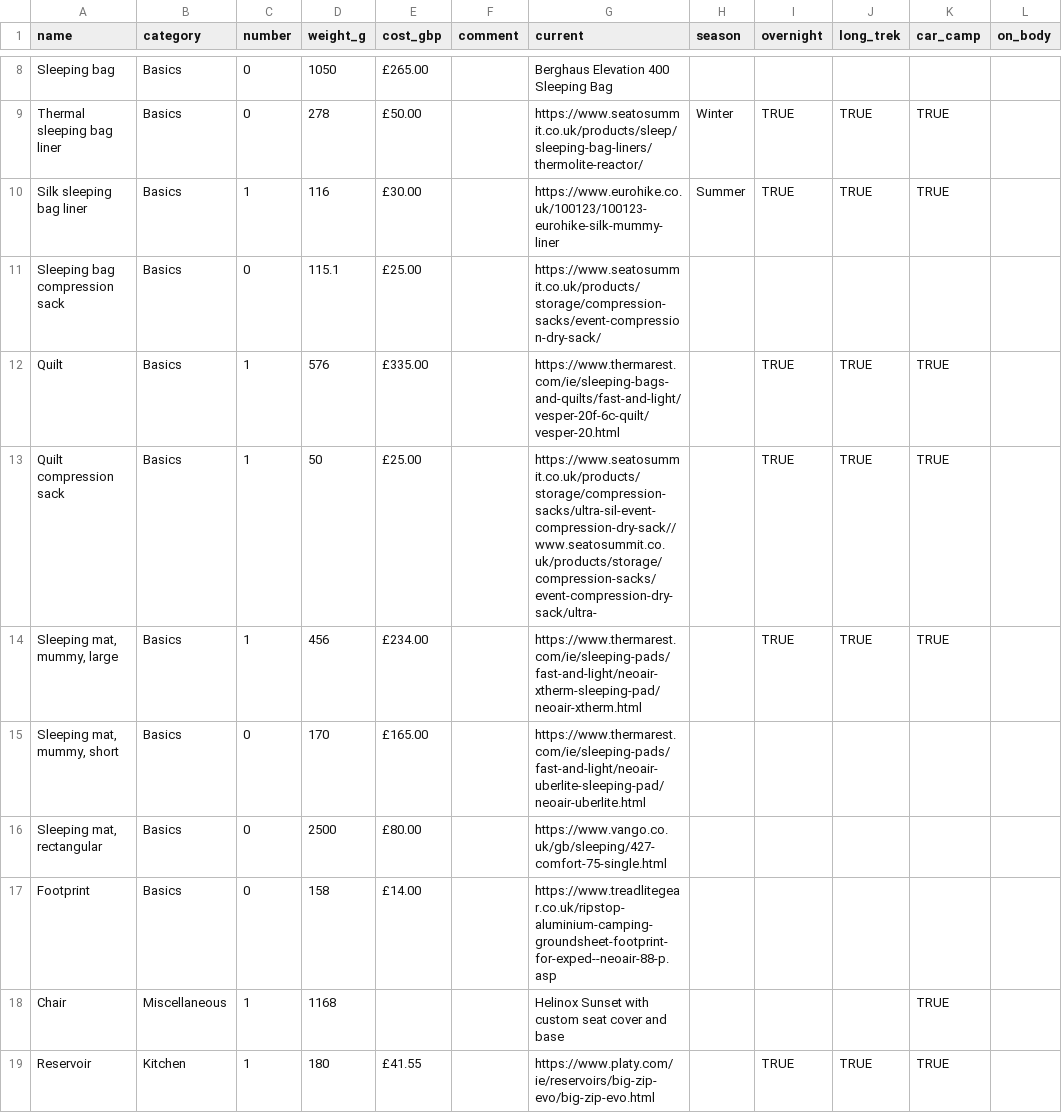
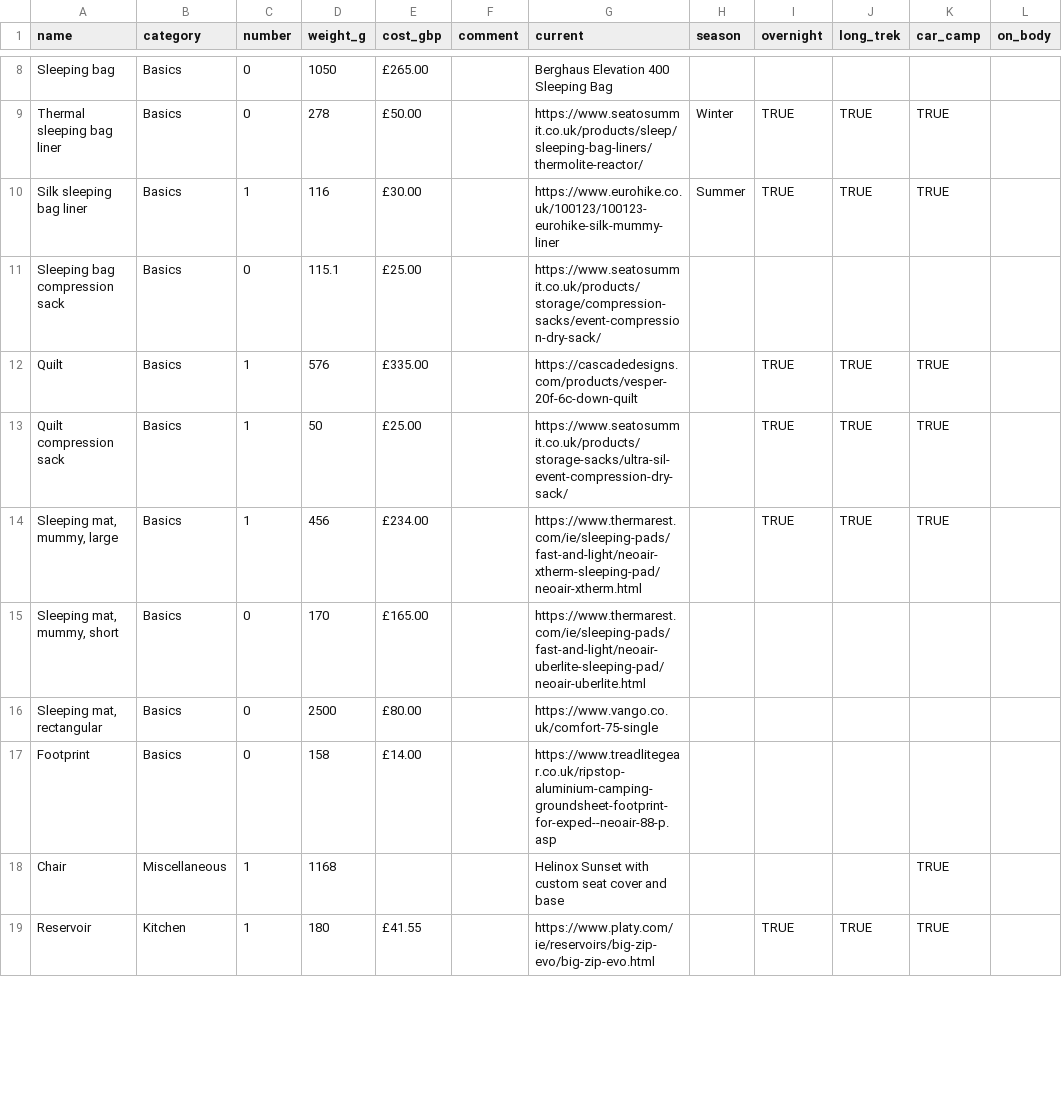
Before and after one commit to ChasNelson1990/camping-gearlist, a CSV file: data/pack.csv, drawn as a sheet; only a part is shown, gaps mark what is left out; the diff covers the shown part only; the diff names each change by its address in the sheet, - before the commit and + after, or states it on an @@ line.

Commit message:
fix: :bug: repair 8 dead product links on the checklist
Retailers restructured URLs or moved products under their parent brand
(Cascade Designs absorbed Therm-a-Rest/Platypus). Also fixes the
malformed double-URL on Quilt compression sack (two Sea to Summit URLs
had been concatenated together). All 8 replacement URLs verified live.

```diff
--- a/data/pack.csv
+++ b/data/pack.csv
-G12 (current): https://www.thermarest.com/ie/sleeping-bags-and-quilts/fast-and-light/vesper-20f-6c-quilt/vesper-20.html
+G12 (current): https://cascadedesigns.com/products/vesper-20f-6c-down-quilt
-G13 (current): https://www.seatosummit.co.uk/products/storage/compression-sacks/ultra-sil-event-compression-dry-sack//www.seatosummit.co.uk/products/storage/compression-sacks/event-compression-dry-sack/ultra-
+G13 (current): https://www.seatosummit.co.uk/products/storage-sacks/ultra-sil-event-compression-dry-sack/
-G16 (current): https://www.vango.co.uk/gb/sleeping/427-comfort-75-single.html
+G16 (current): https://www.vango.co.uk/comfort-75-single
```
Also changed, not shown: 5 edited cells elsewhere in this file, 1 other file.
